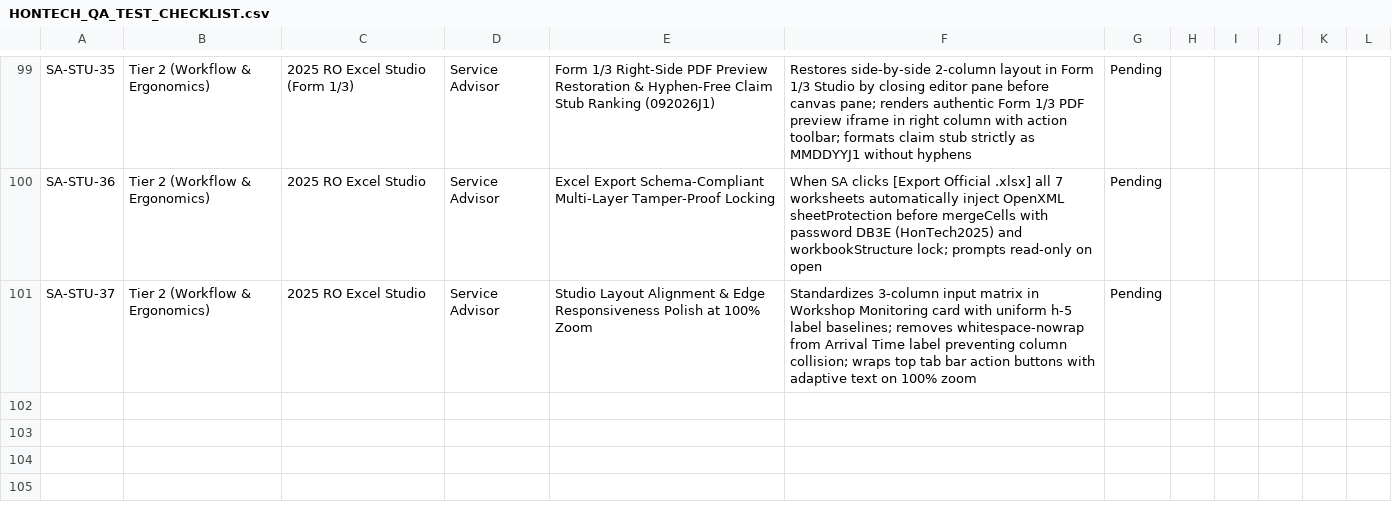
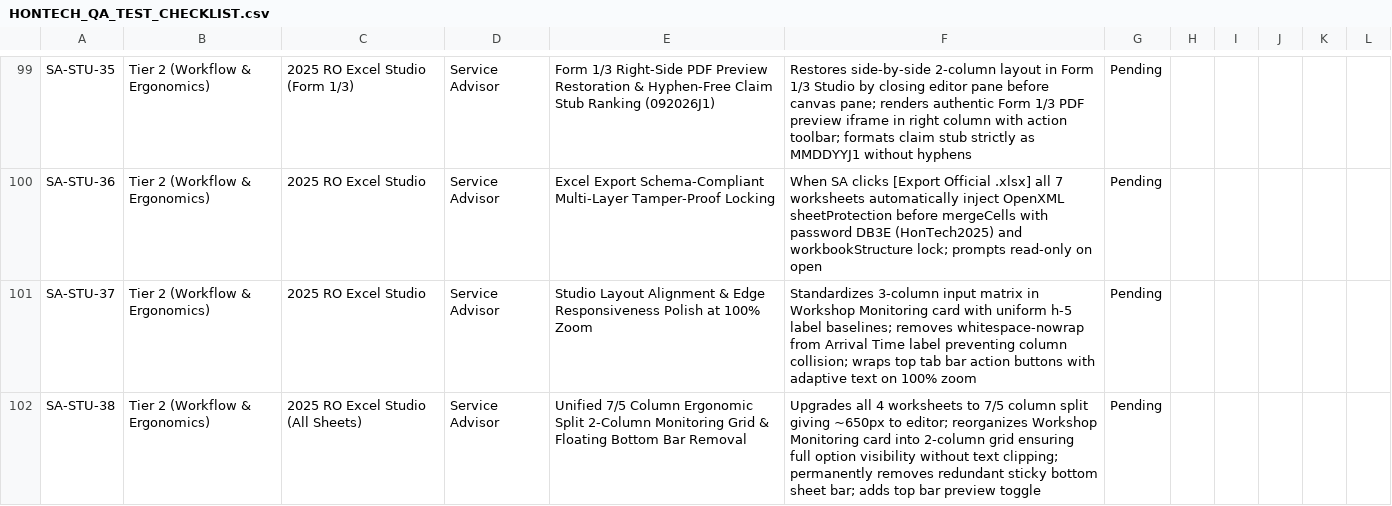
Before and after one commit to Justin-stack101/Hontech_Main_Active_Development_PHP_SQL, a CSV file: Hontech Documentation/HONTECH_QA_TEST_CHECKLIST.csv, drawn as a sheet; only a part is shown, gaps mark what is left out.

```diff
--- a/Hontech Documentation/HONTECH_QA_TEST_CHECKLIST.csv
+++ b/Hontech Documentation/HONTECH_QA_TEST_CHECKLIST.csv
@@ -101 +101,2 @@ SA-STU-36,Tier 2 (Workflow & Ergonomics),2025 RO Excel Studio,Service Advisor,Ex
 SA-STU-37,Tier 2 (Workflow & Ergonomics),2025 RO Excel Studio,Service Advisor,Studio Layout Alignment & Edge Responsiveness Polish at 100% Zoom,Standardizes 3-column input matrix in Workshop Monitoring card with uniform h-5 label baselines; removes whitespace-nowrap from Arrival Time label preventing column collision; wraps top tab bar action buttons with adaptive text on 100% zoom,Pending,
+SA-STU-38,Tier 2 (Workflow & Ergonomics),2025 RO Excel Studio (All Sheets),Service Advisor,Unified 7/5 Column Ergonomic Split 2-Column Monitoring Grid & Floating Bottom Bar Removal,Upgrades all 4 worksheets to 7/5 column split giving ~650px to editor; reorganizes Workshop Monitoring card into 2-column grid ensuring full option visibility without text clipping; permanently removes redundant sticky bottom sheet bar; adds top bar preview toggle,Pending,
```
Also changed, not shown: Revisions checklist.csv, 4 other files.
